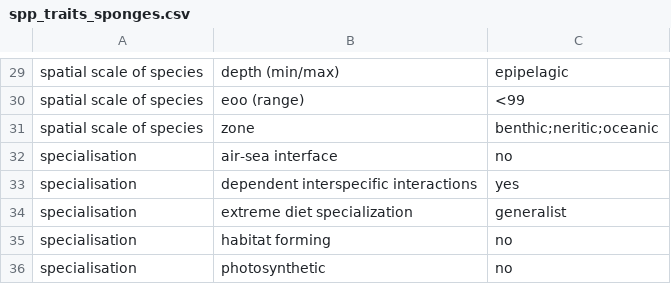
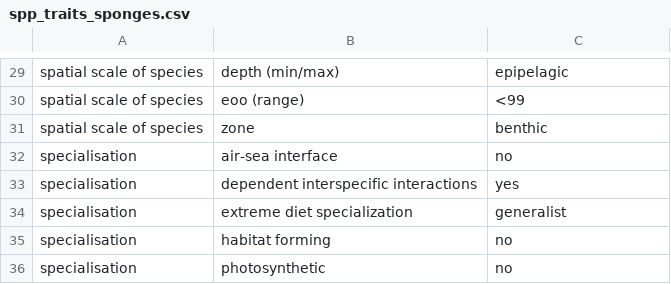
Before and after one commit to mapping-marine-spp-vuln/spp_vuln_framework, a CSV file: _raw_data/spp_trait_csvs/spp_traits_sponges.csv, drawn as a sheet; only a part is shown, gaps mark what is left out.

```diff
--- a/_raw_data/spp_trait_csvs/spp_traits_sponges.csv
+++ b/_raw_data/spp_trait_csvs/spp_traits_sponges.csv
@@ -30,3 +30,3 @@ spatial scale of species,depth (min/max),epipelagic
 spatial scale of species,eoo (range),<99
-spatial scale of species,zone,benthic;neritic;oceanic
+spatial scale of species,zone,benthic
 specialisation,air-sea interface,no
```
Also changed, not shown: 9 other files.
